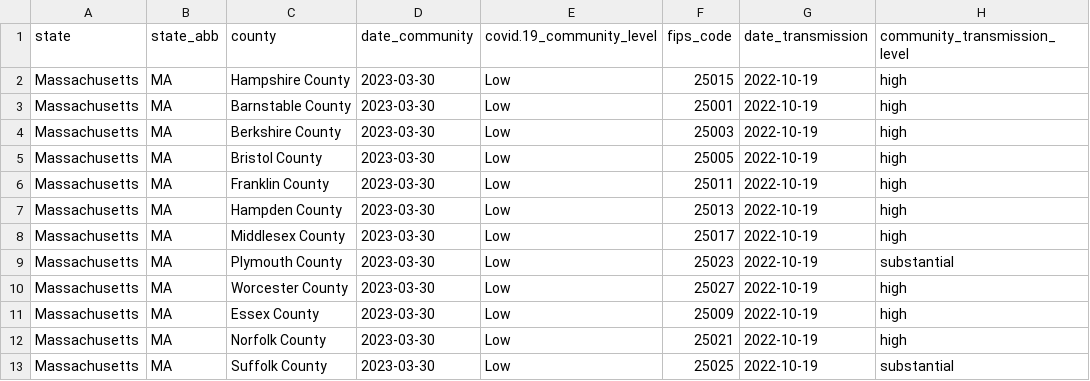
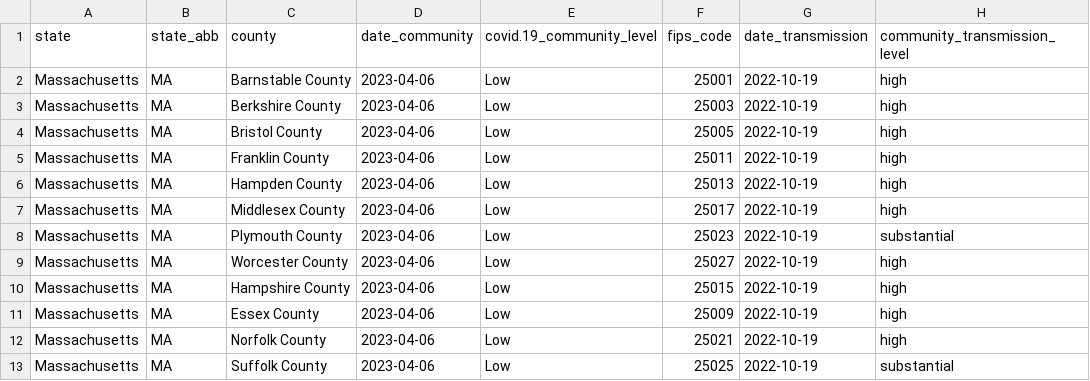
Before and after one commit to jmhatch/covid-19, a CSV file: data/cdc-ma-counties.csv, drawn as a sheet.

```diff
--- a/data/cdc-ma-counties.csv
+++ b/data/cdc-ma-counties.csv
@@ -1,13 +1,13 @@
 "state","state_abb","county","date_community","covid.19_community_level","fips_code","date_transmission","community_transmission_level"
-"Massachusetts","MA","Hampshire County",2023-03-30,"Low",25015,2022-10-19,"high"
-"Massachusetts","MA","Barnstable County",2023-03-30,"Low",25001,2022-10-19,"high"
-"Massachusetts","MA","Berkshire County",2023-03-30,"Low",25003,2022-10-19,"high"
-"Massachusetts","MA","Bristol County",2023-03-30,"Low",25005,2022-10-19,"high"
-"Massachusetts","MA","Franklin County",2023-03-30,"Low",25011,2022-10-19,"high"
-"Massachusetts","MA","Hampden County",2023-03-30,"Low",25013,2022-10-19,"high"
-"Massachusetts","MA","Middlesex County",2023-03-30,"Low",25017,2022-10-19,"high"
-"Massachusetts","MA","Plymouth County",2023-03-30,"Low",25023,2022-10-19,"substantial"
-"Massachusetts","MA","Worcester County",2023-03-30,"Low",25027,2022-10-19,"high"
-"Massachusetts","MA","Essex County",2023-03-30,"Low",25009,2022-10-19,"high"
-"Massachusetts","MA","Norfolk County",2023-03-30,"Low",25021,2022-10-19,"high"
-"Massachusetts","MA","Suffolk County",2023-03-30,"Low",25025,2022-10-19,"substantial"
+"Massachusetts","MA","Barnstable County",2023-04-06,"Low",25001,2022-10-19,"high"
+"Massachusetts","MA","Berkshire County",2023-04-06,"Low",25003,2022-10-19,"high"
+"Massachusetts","MA","Bristol County",2023-04-06,"Low",25005,2022-10-19,"high"
+"Massachusetts","MA","Franklin County",2023-04-06,"Low",25011,2022-10-19,"high"
+"Massachusetts","MA","Hampden County",2023-04-06,"Low",25013,2022-10-19,"high"
+"Massachusetts","MA","Middlesex County",2023-04-06,"Low",25017,2022-10-19,"high"
+"Massachusetts","MA","Plymouth County",2023-04-06,"Low",25023,2022-10-19,"substantial"
+"Massachusetts","MA","Worcester County",2023-04-06,"Low",25027,2022-10-19,"high"
+"Massachusetts","MA","Hampshire County",2023-04-06,"Low",25015,2022-10-19,"high"
+"Massachusetts","MA","Essex County",2023-04-06,"Low",25009,2022-10-19,"high"
+"Massachusetts","MA","Norfolk County",2023-04-06,"Low",25021,2022-10-19,"high"
+"Massachusetts","MA","Suffolk County",2023-04-06,"Low",25025,2022-10-19,"substantial"
```
Also changed, not shown: 1 other file.
